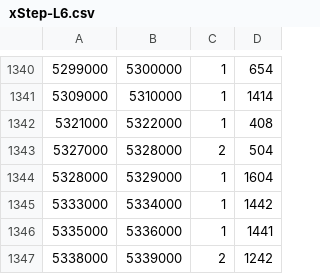
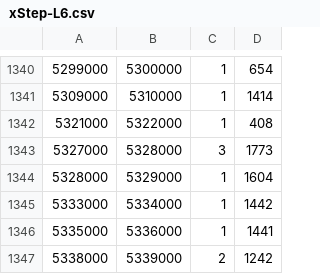
Before and after one commit to vpn62399/memo, a CSV file: xStep-L6.csv, drawn as a sheet; only a part is shown, gaps mark what is left out.

```diff
--- a/xStep-L6.csv
+++ b/xStep-L6.csv
@@ -1342,3 +1342,3 @@
 5321000,5322000,1,408
-5327000,5328000,2,504
+5327000,5328000,3,1773
 5328000,5329000,1,1604
```
Also changed, not shown: 3 other files.
